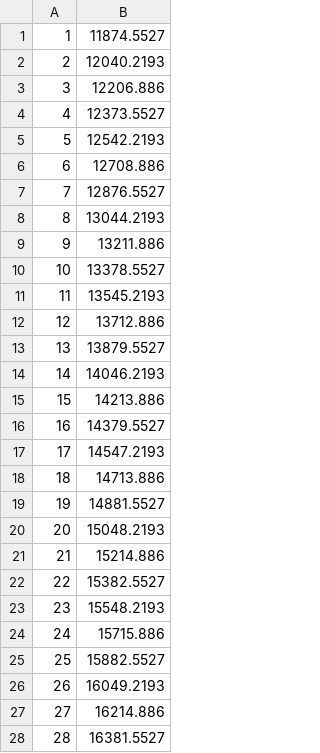
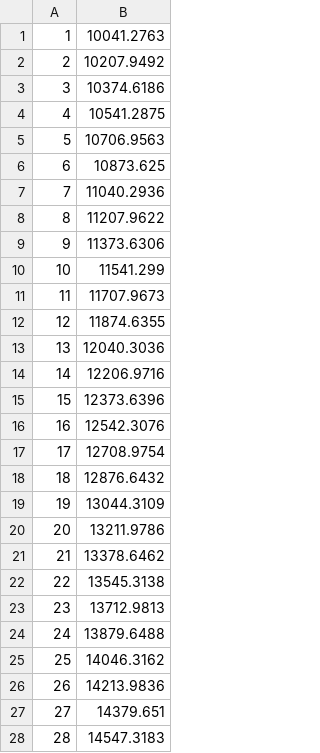
Before and after one commit to manisha671/CDIAnalyser, a CSV file: tmp/conductivity_calculation.csv, drawn as a sheet; only a part is shown; the diff covers the shown part only.

```diff
--- a/tmp/conductivity_calculation.csv
+++ b/tmp/conductivity_calculation.csv
@@ -1,28 +1,28 @@
-1,11874.5527
-2,12040.2193
-3,12206.886
-4,12373.5527
-5,12542.2193
-6,12708.886
-7,12876.5527
-8,13044.2193
-9,13211.886
-10,13378.5527
-11,13545.2193
-12,13712.886
-13,13879.5527
-14,14046.2193
-15,14213.886
-16,14379.5527
-17,14547.2193
-18,14713.886
-19,14881.5527
-20,15048.2193
-21,15214.886
-22,15382.5527
-23,15548.2193
-24,15715.886
-25,15882.5527
-26,16049.2193
-27,16214.886
-28,16381.5527
+1,10041.2763
+2,10207.9492
+3,10374.6186
+4,10541.2875
+5,10706.9563
+6,10873.625
+7,11040.2936
+8,11207.9622
+9,11373.6306
+10,11541.299
+11,11707.9673
+12,11874.6355
+13,12040.3036
+14,12206.9716
+15,12373.6396
+16,12542.3076
+17,12708.9754
+18,12876.6432
+19,13044.3109
+20,13211.9786
+21,13378.6462
+22,13545.3138
+23,13712.9813
+24,13879.6488
+25,14046.3162
+26,14213.9836
+27,14379.651
+28,14547.3183
```
Also changed, not shown: 10 added rows and 42 edited cells elsewhere in this file, tmp/ph_calculation.csv, 9 other files.
